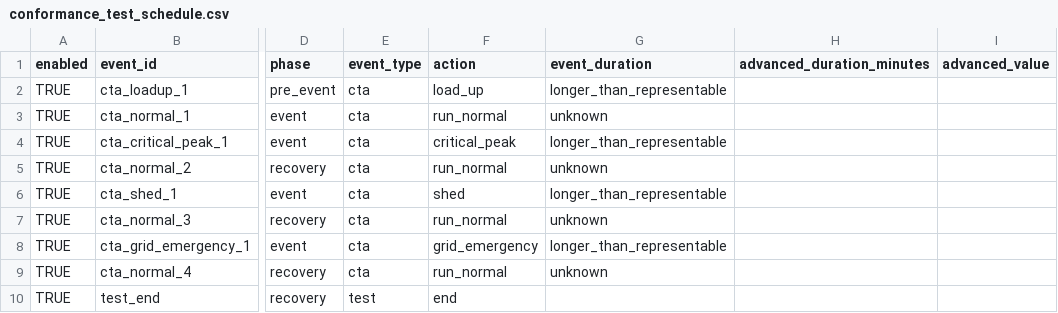
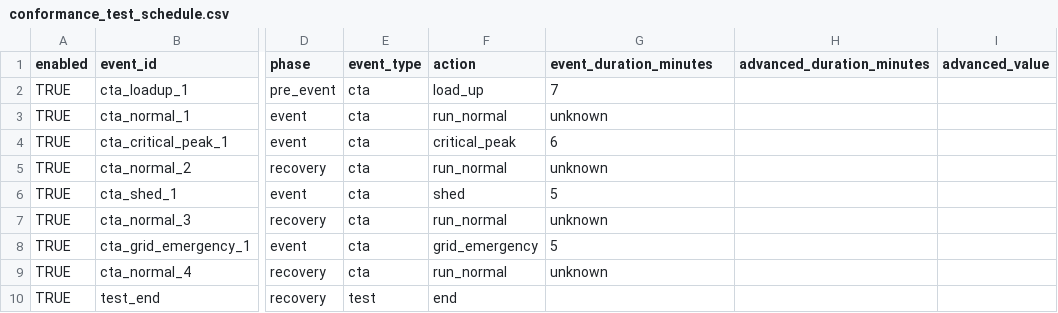
Before and after one commit to PortlandStatePowerLab/conformance_testing_team, a CSV file: software/conformance_test_schedule.csv, drawn as a sheet; only a part is shown, gaps mark what is left out; the diff names each change by its address in the sheet, - before the commit and + after, or states it on an @@ line.

Commit message:
updated scheduler compiler to accept user inputs for event duration

```diff
--- a/software/conformance_test_schedule.csv
+++ b/software/conformance_test_schedule.csv
-G1: event_duration
+G1: event_duration_minutes
-G2 (event_duration_minutes): longer_than_representable
+G2 (event_duration_minutes): 7
-G4 (event_duration_minutes): longer_than_representable
+G4 (event_duration_minutes): 6
-G6 (event_duration_minutes): longer_than_representable
+G6 (event_duration_minutes): 5
-G8 (event_duration_minutes): longer_than_representable
+G8 (event_duration_minutes): 5
```
Also changed, not shown: 5 other files.
